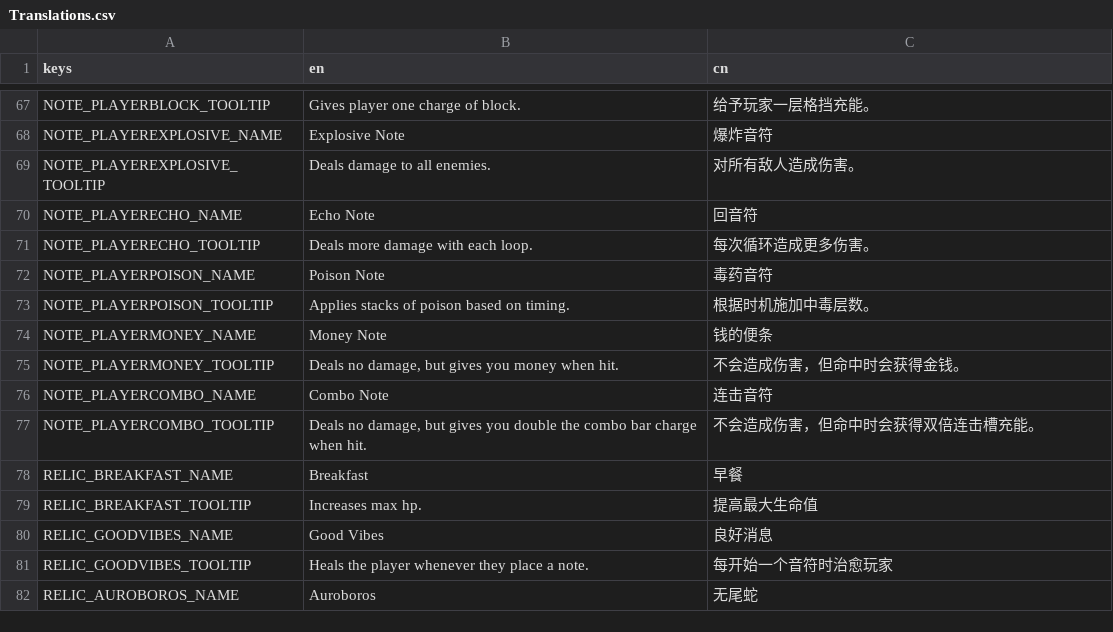
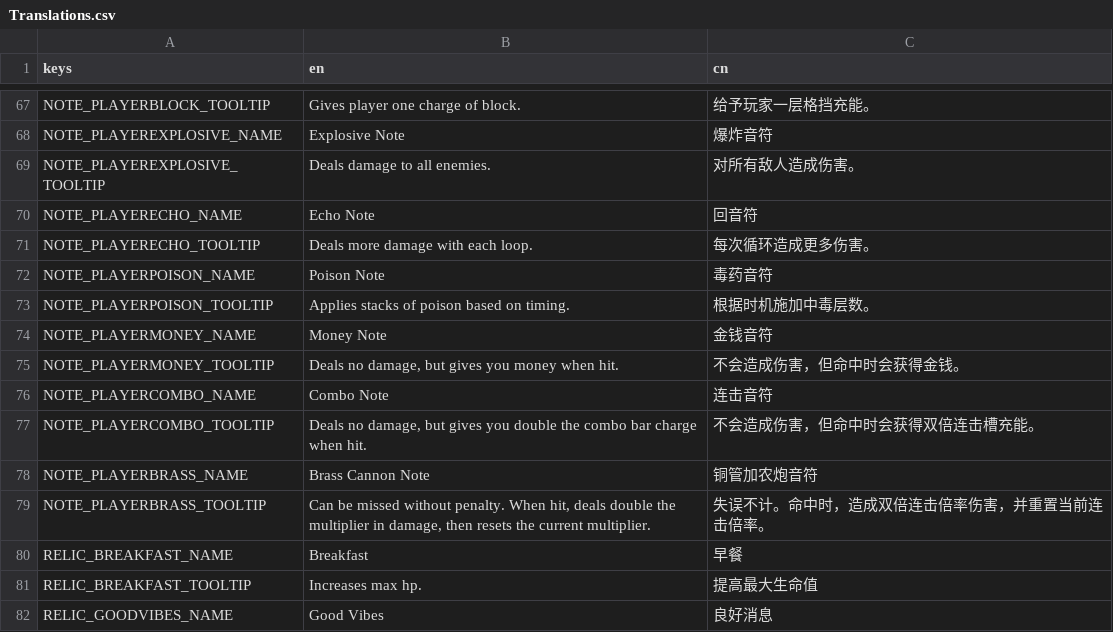
Before and after one commit to Project-Funk-Engine/ProjectFunkEngine, a CSV file: Globals/Translations/Translations.csv, drawn as a sheet; only a part is shown, gaps mark what is left out; the shorter side is filled out with more unchanged rows.

Commit message:
Implement Brass Cannon Note

```diff
--- a/Globals/Translations/Translations.csv
+++ b/Globals/Translations/Translations.csv
@@ -73,3 +73,3 @@ NOTE_PLAYERPOISON_NAME,Poison Note,毒药音符
 NOTE_PLAYERPOISON_TOOLTIP,Applies stacks of poison based on timing.,根据时机施加中毒层数。
-NOTE_PLAYERMONEY_NAME,Money Note,钱的便条
+NOTE_PLAYERMONEY_NAME,Money Note,金钱音符
 NOTE_PLAYERMONEY_TOOLTIP,"Deals no damage, but gives you money when hit.",不会造成伤害，但命中时会获得金钱。
@@ -77,2 +77,4 @@ NOTE_PLAYERCOMBO_NAME,Combo Note,连击音符
 NOTE_PLAYERCOMBO_TOOLTIP,"Deals no damage, but gives you double the combo bar charge when hit.",不会造成伤害，但命中时会获得双倍连击槽充能。
+NOTE_PLAYERBRASS_NAME,Brass Cannon Note,铜管加农炮音符
+NOTE_PLAYERBRASS_TOOLTIP,"Can be missed without penalty. When hit, deals double the multiplier in damage, then resets the current multiplier.",失误不计。命中时，造成双倍连击倍率伤害，并重置当前连击倍率。
 RELIC_BREAKFAST_NAME,Breakfast,早餐
```
Also changed, not shown: 4 other files.
